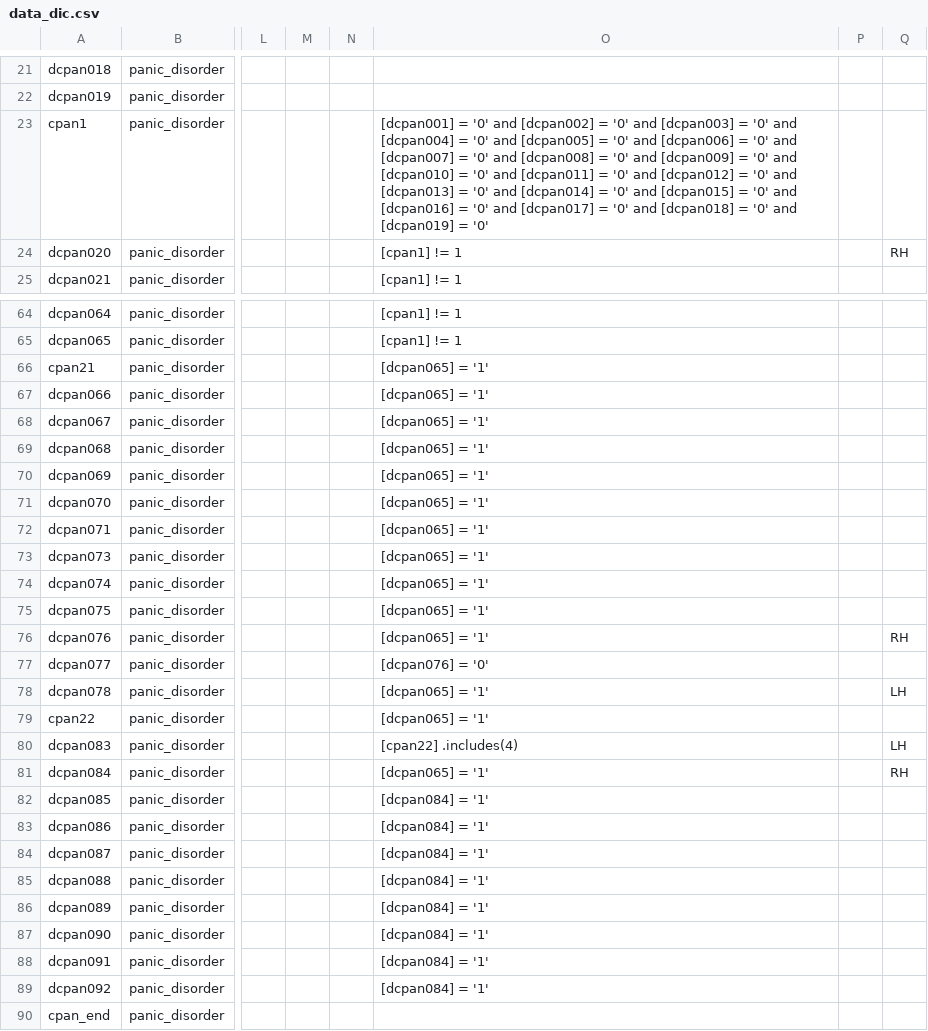
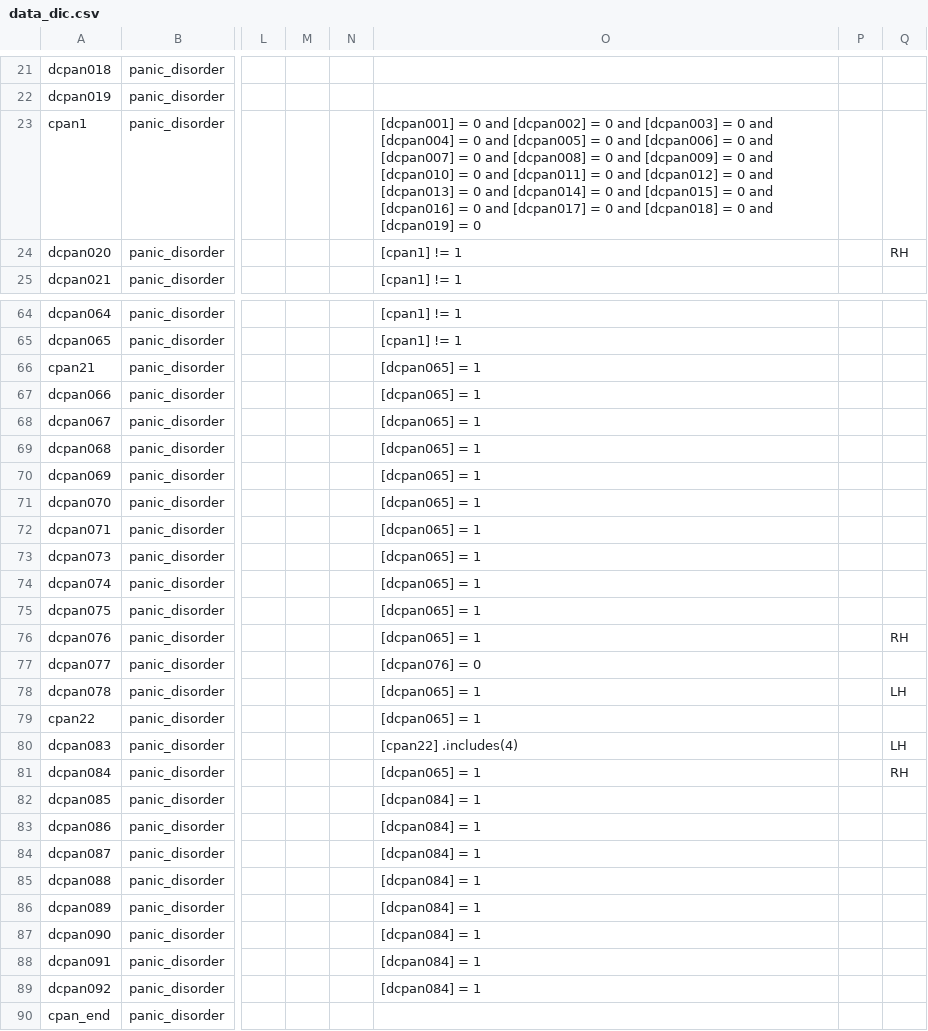
Before and after one commit to hotavocado/KSADS-panic_disorder, a CSV file: data_dic.csv, drawn as a sheet; only a part is shown, gaps mark what is left out; the diff covers the shown part only; the diff names each change by its address in the sheet, - before the commit and + after, or states it on an @@ line.

```diff
--- a/data_dic.csv
+++ b/data_dic.csv
-O23: [dcpan001] = '0' and [dcpan002] = '0' and [dcpan003] = '0' and [dcpan004] = '0' and [dcpan005] = '0' and [dcpan006] = '0' and [dcpan007] = '0' and [dcpan008] = '0' and [dcpan009] = '0' and [dcpan010] = '0' and [dcpan011] = '0' and [dcpan012] = '0' and [dcpan013] = '0' and [dcpan014] = '0' and [dcpan015] = '0' and [dcpan016] = '0' and [dcpan017] = '0' and [dcpan018] = '0' and [dcpan019] = '0'
+O23: [dcpan001] = 0 and [dcpan002] = 0 and [dcpan003] = 0 and [dcpan004] = 0 and [dcpan005] = 0 and [dcpan006] = 0 and [dcpan007] = 0 and [dcpan008] = 0 and [dcpan009] = 0 and [dcpan010] = 0 and [dcpan011] = 0 and [dcpan012] = 0 and [dcpan013] = 0 and [dcpan014] = 0 and [dcpan015] = 0 and [dcpan016] = 0 and [dcpan017] = 0 and [dcpan018] = 0 and [dcpan019] = 0
-O66:O76: [dcpan065] = '1'
+O66:O76: [dcpan065] = 1
-O77: [dcpan076] = '0'
+O77: [dcpan076] = 0
-O78:O79: [dcpan065] = '1'
+O78:O79: [dcpan065] = 1
-O81: [dcpan065] = '1'
+O81: [dcpan065] = 1
-O82:O89: [dcpan084] = '1'
+O82:O89: [dcpan084] = 1
```
Also changed, not shown: 11 edited cells elsewhere in this file, 1 other file.
